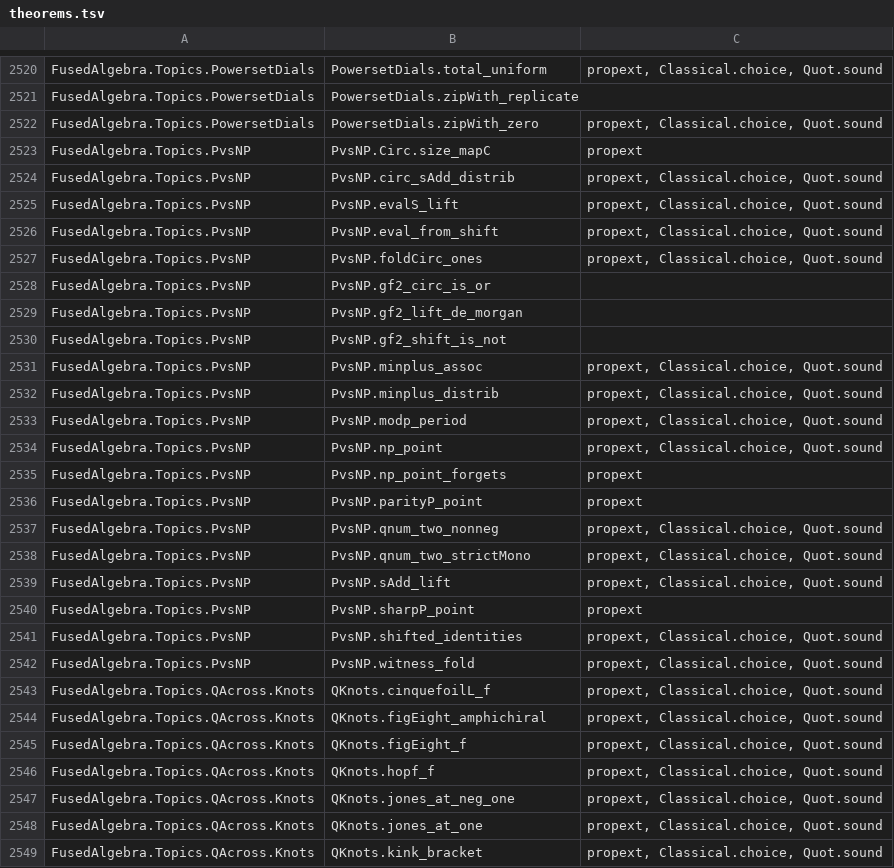
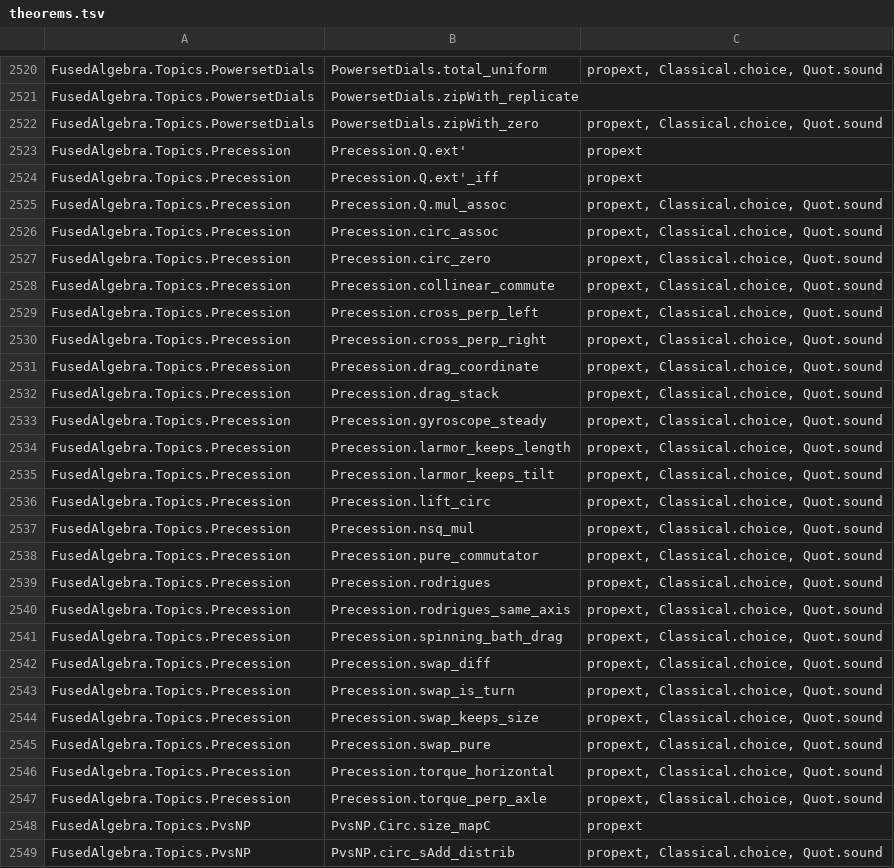
Before and after one commit to BrennanRPope/fused-hyperoperation-algebra, a TSV file: lean-library/theorems.tsv, drawn as a sheet; only a part is shown, gaps mark what is left out; the shorter side is filled out with more unchanged rows.

```diff
--- a/lean-library/theorems.tsv
+++ b/lean-library/theorems.tsv
@@ -2522,2 +2522,27 @@ FusedAlgebra.Topics.PowersetDials	PowersetDials.zipWith_replicate
 FusedAlgebra.Topics.PowersetDials	PowersetDials.zipWith_zero	propext, Classical.choice, Quot.sound
+FusedAlgebra.Topics.Precession	Precession.Q.ext'	propext
+FusedAlgebra.Topics.Precession	Precession.Q.ext'_iff	propext
+FusedAlgebra.Topics.Precession	Precession.Q.mul_assoc	propext, Classical.choice, Quot.sound
+FusedAlgebra.Topics.Precession	Precession.circ_assoc	propext, Classical.choice, Quot.sound
+FusedAlgebra.Topics.Precession	Precession.circ_zero	propext, Classical.choice, Quot.sound
+FusedAlgebra.Topics.Precession	Precession.collinear_commute	propext, Classical.choice, Quot.sound
+FusedAlgebra.Topics.Precession	Precession.cross_perp_left	propext, Classical.choice, Quot.sound
+FusedAlgebra.Topics.Precession	Precession.cross_perp_right	propext, Classical.choice, Quot.sound
+FusedAlgebra.Topics.Precession	Precession.drag_coordinate	propext, Classical.choice, Quot.sound
+FusedAlgebra.Topics.Precession	Precession.drag_stack	propext, Classical.choice, Quot.sound
+FusedAlgebra.Topics.Precession	Precession.gyroscope_steady	propext, Classical.choice, Quot.sound
+FusedAlgebra.Topics.Precession	Precession.larmor_keeps_length	propext, Classical.choice, Quot.sound
+FusedAlgebra.Topics.Precession	Precession.larmor_keeps_tilt	propext, Classical.choice, Quot.sound
+FusedAlgebra.Topics.Precession	Precession.lift_circ	propext, Classical.choice, Quot.sound
+FusedAlgebra.Topics.Precession	Precession.nsq_mul	propext, Classical.choice, Quot.sound
+FusedAlgebra.Topics.Precession	Precession.pure_commutator	propext, Classical.choice, Quot.sound
+FusedAlgebra.Topics.Precession	Precession.rodrigues	propext, Classical.choice, Quot.sound
+FusedAlgebra.Topics.Precession	Precession.rodrigues_same_axis	propext, Classical.choice, Quot.sound
+FusedAlgebra.Topics.Precession	Precession.spinning_bath_drag	propext, Classical.choice, Quot.sound
+FusedAlgebra.Topics.Precession	Precession.swap_diff	propext, Classical.choice, Quot.sound
+FusedAlgebra.Topics.Precession	Precession.swap_is_turn	propext, Classical.choice, Quot.sound
+FusedAlgebra.Topics.Precession	Precession.swap_keeps_size	propext, Classical.choice, Quot.sound
+FusedAlgebra.Topics.Precession	Precession.swap_pure	propext, Classical.choice, Quot.sound
+FusedAlgebra.Topics.Precession	Precession.torque_horizontal	propext, Classical.choice, Quot.sound
+FusedAlgebra.Topics.Precession	Precession.torque_perp_axle	propext, Classical.choice, Quot.sound
 FusedAlgebra.Topics.PvsNP	PvsNP.Circ.size_mapC	propext
```
Also changed, not shown: assumptions.csv, 49 other files.
